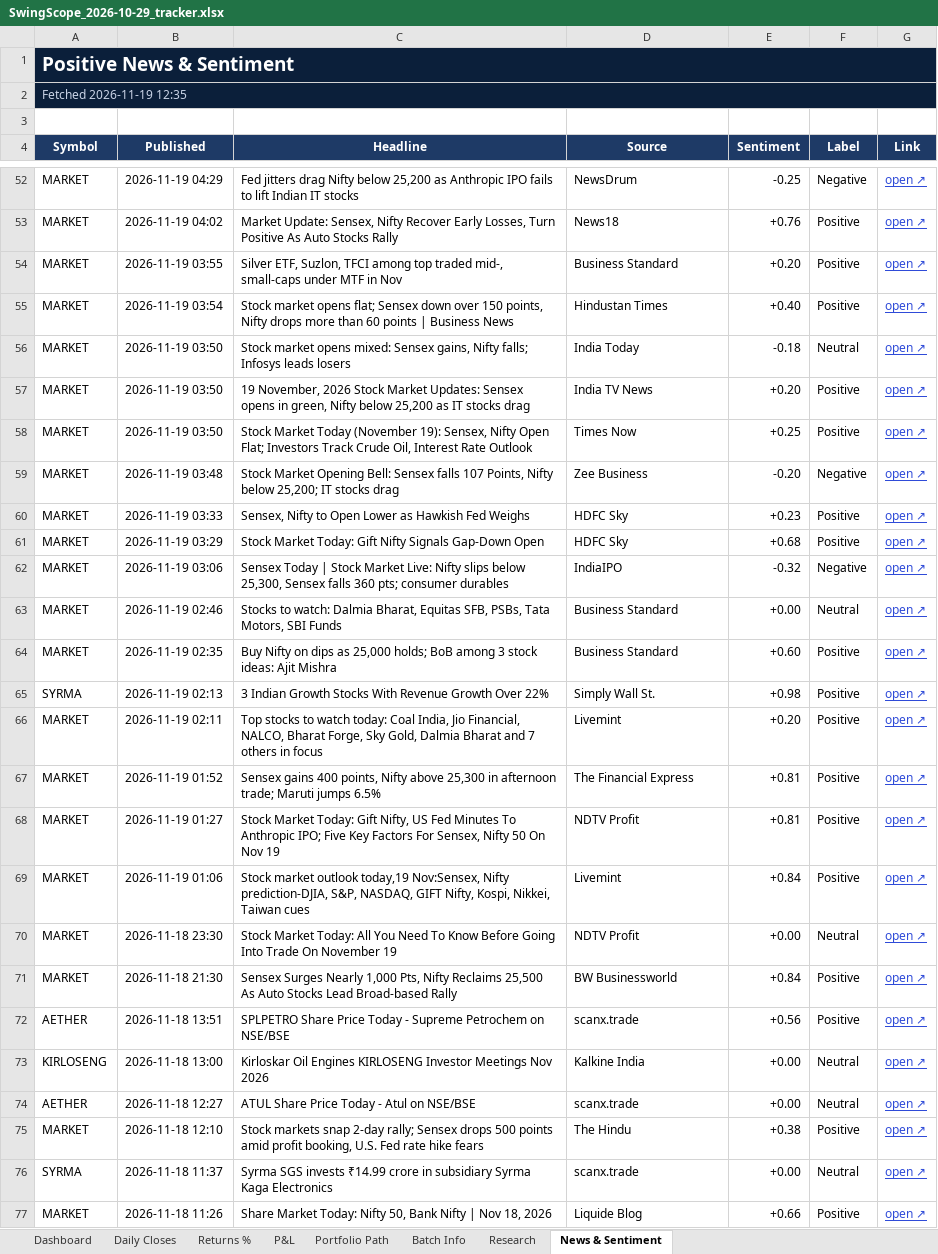
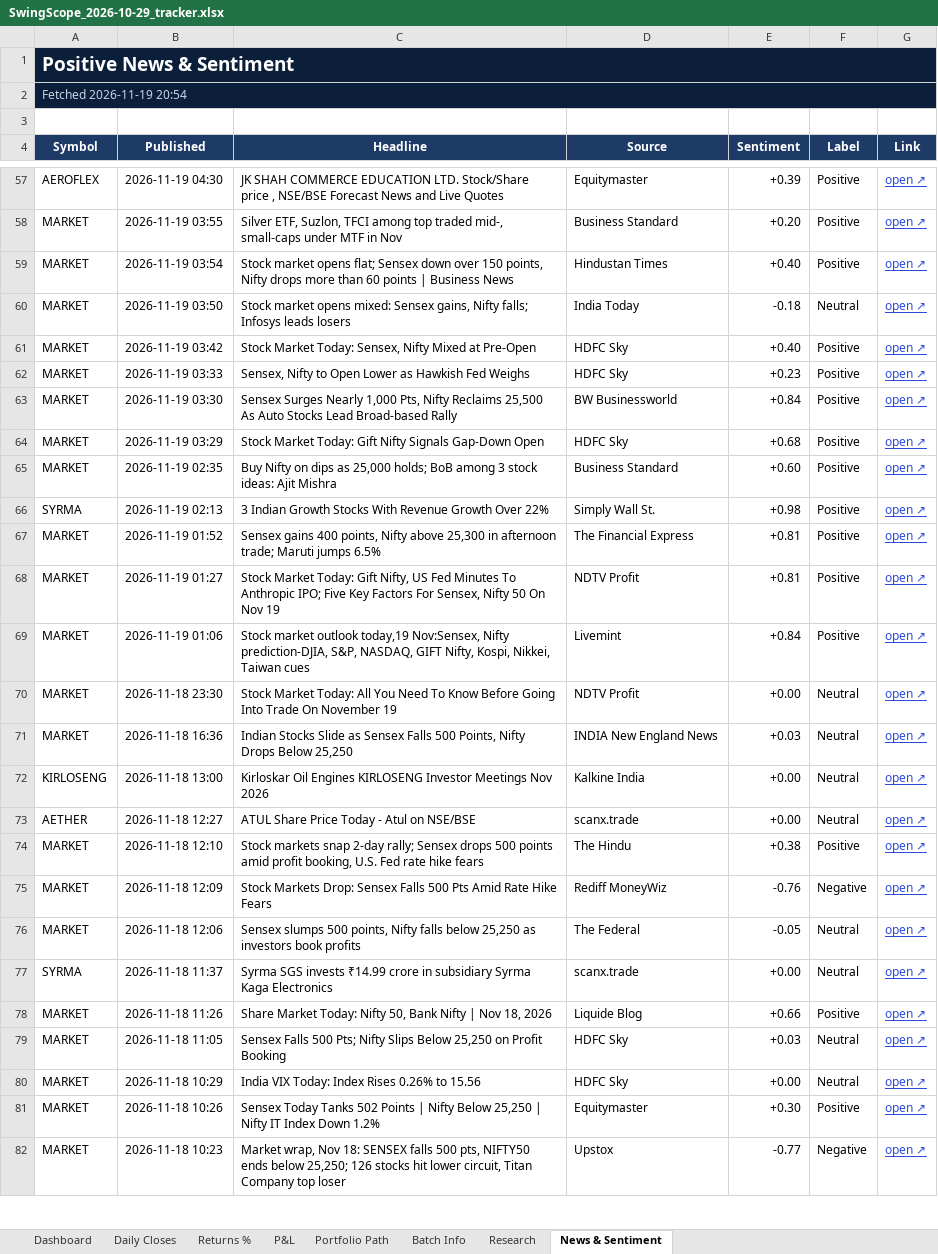
Before and after one commit to compukidsdgp-creator/Swing-Card, an Excel workbook: data/batches/2026-10-29/SwingScope_2026-10-29_tracker.xlsx, sheet News & Sentiment, drawn as a sheet; only a part is shown, gaps mark what is left out; the shorter side is filled out with more unchanged rows; values as stored, in another font and other column widths than the file's, no borders; conditional formats not drawn; removed rows and columns are numbered as before the commit, all else as after; the diff covers the shown part only; the diff names each change by its address in the sheet, - before the commit and + after, or states it on an @@ line.

```diff
--- a/data/batches/2026-10-29/SwingScope_2026-10-29_tracker.xlsx (sheet News & Sentiment)
+++ b/data/batches/2026-10-29/SwingScope_2026-10-29_tracker.xlsx (sheet News & Sentiment)
-A2 (Symbol): Fetched 2026-11-19 12:35
+A2 (Symbol): Fetched 2026-11-19 20:54
-row 52: MARKET | 2026-11-19 04:29 | Fed jitters drag Nifty below 25,200 as Anthropic IPO fails to lift Indian IT stocks | NewsDrum | -0.25 | Negative | open ↗
-row 53: MARKET | 2026-11-19 04:02 | Market Update: Sensex, Nifty Recover Early Losses, Turn Positive As Auto Stocks Rally | News18 | +0.76 | Positive | open ↗
+row 57: AEROFLEX | 2026-11-19 04:30 | JK SHAH COMMERCE EDUCATION LTD. Stock/Share price , NSE/BSE Forecast News and Live Quotes | Equitymaster | +0.39 | Positive | open ↗
-row 57: MARKET | 2026-11-19 03:50 | 19 November, 2026 Stock Market Updates: Sensex opens in green, Nifty below 25,200 as IT stocks drag | India TV News | +0.20 | Positive | open ↗
-B61 (Published): 2026-11-19 03:50
+B61 (Published): 2026-11-19 03:42
-C61 (Headline): Stock Market Today (November 19): Sensex, Nifty Open Flat; Investors Track Crude Oil, Interest Rate Outlook
+C61 (Headline): Stock Market Today: Sensex, Nifty Mixed at Pre-Open
-D61 (Source): Times Now
+D61 (Source): HDFC Sky
-E61 (Sentiment): +0.25
+E61 (Sentiment): +0.40
-row 59: MARKET | 2026-11-19 03:48 | Stock Market Opening Bell: Sensex falls 107 Points, Nifty below 25,200; IT stocks drag | Zee Business | -0.20 | Negative | open ↗
+row 63: MARKET | 2026-11-19 03:30 | Sensex Surges Nearly 1,000 Pts, Nifty Reclaims 25,500 As Auto Stocks Lead Broad-based Rally | BW Businessworld | +0.84 | Positive | open ↗
-row 62: MARKET | 2026-11-19 03:06 | Sensex Today | Stock Market Live: Nifty slips below 25,300, Sensex falls 360 pts; consumer durables | IndiaIPO | -0.32 | Negative | open ↗
-row 63: MARKET | 2026-11-19 02:46 | Stocks to watch: Dalmia Bharat, Equitas SFB, PSBs, Tata Motors, SBI Funds | Business Standard | +0.00 | Neutral | open ↗
-row 66: MARKET | 2026-11-19 02:11 | Top stocks to watch today: Coal India, Jio Financial, NALCO, Bharat Forge, Sky Gold, Dalmia Bharat and 7 others in focus | Livemint | +0.20 | Positive | open ↗
-row 71: MARKET | 2026-11-18 21:30 | Sensex Surges Nearly 1,000 Pts, Nifty Reclaims 25,500 As Auto Stocks Lead Broad-based Rally | BW Businessworld | +0.84 | Positive | open ↗
-row 72: AETHER | 2026-11-18 13:51 | SPLPETRO Share Price Today - Supreme Petrochem on NSE/BSE | scanx.trade | +0.56 | Positive | open ↗
+row 71: MARKET | 2026-11-18 16:36 | Indian Stocks Slide as Sensex Falls 500 Points, Nifty Drops Below 25,250 | INDIA New England News | +0.03 | Neutral | open ↗
+row 75: MARKET | 2026-11-18 12:09 | Stock Markets Drop: Sensex Falls 500 Pts Amid Rate Hike Fears | Rediff MoneyWiz | -0.76 | Negative | open ↗
+row 76: MARKET | 2026-11-18 12:06 | Sensex slumps 500 points, Nifty falls below 25,250 as investors book profits | The Federal | -0.05 | Neutral | open ↗
```
Also changed, not shown: 30 added rows, 26 removed rows and 17 edited cells elsewhere in this sheet, sheet Research, sheet Dashboard, sheet Daily Closes, 3 other files.
